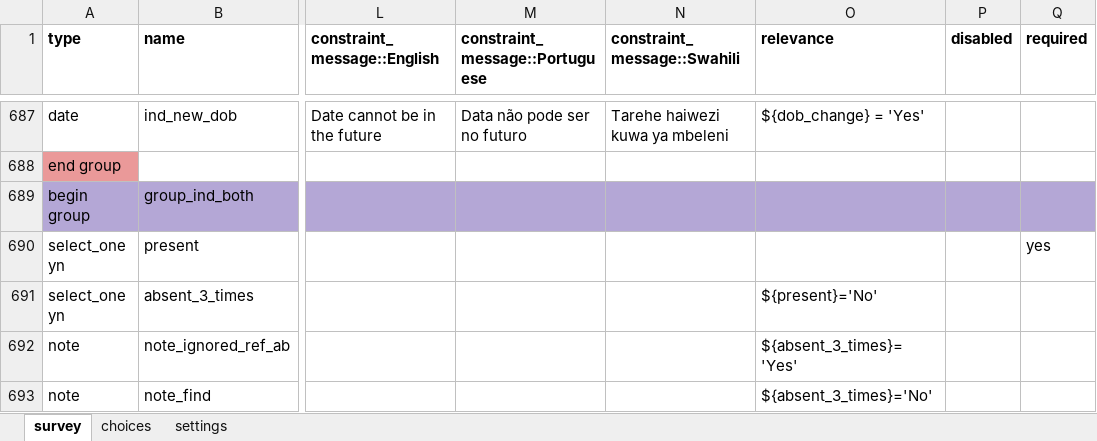
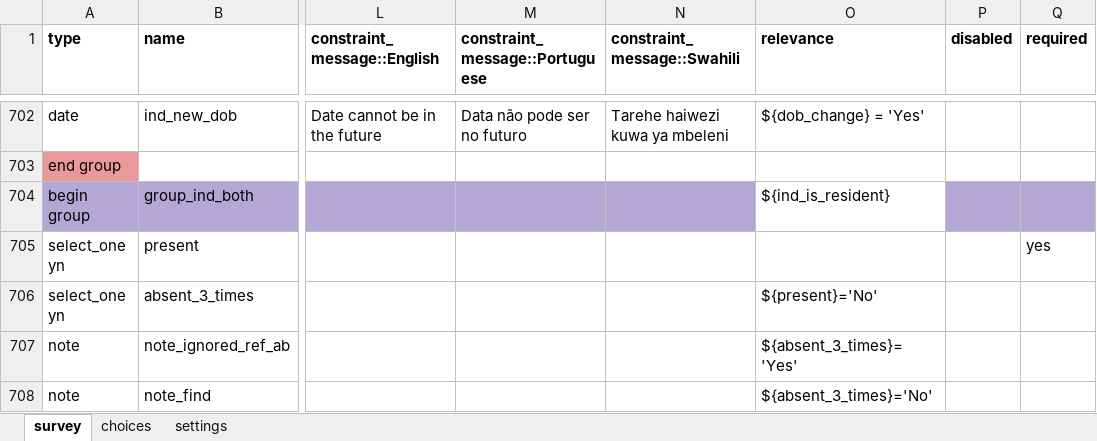
Before and after one commit to EldoElobolobo/bohemia, an Excel workbook: forms/fullcensus/fullcensus.xlsx, sheet survey, drawn as a sheet; only a part is shown, gaps mark what is left out; values as stored, in another font and other column widths than the file's, no borders; charts and pictures and conditional formats not drawn; addresses are those after the commit; the diff covers the shown part only; the diff names each change by its address in the sheet, - before the commit and + after, or states it on an @@ line.

```diff
--- a/forms/fullcensus/fullcensus.xlsx (sheet survey)
+++ b/forms/fullcensus/fullcensus.xlsx (sheet survey)
-O704 (relevance): (empty)
+O704 (relevance): ${ind_is_resident}
-O704 fill: #B4A7D6
+O704 fill: none
```
Also changed, not shown: 16 added rows, 1 removed row, 20 edited cells and cell formats elsewhere in this sheet, sheet choices, sheet settings, 3 other files.
